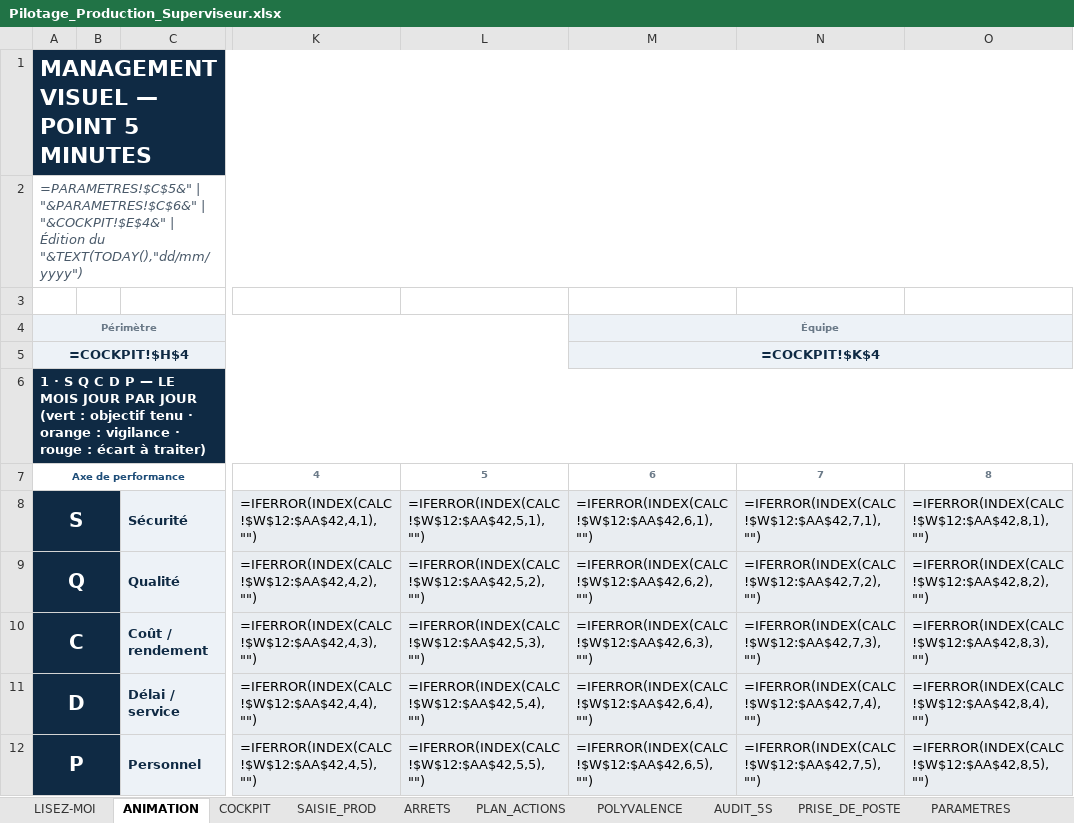
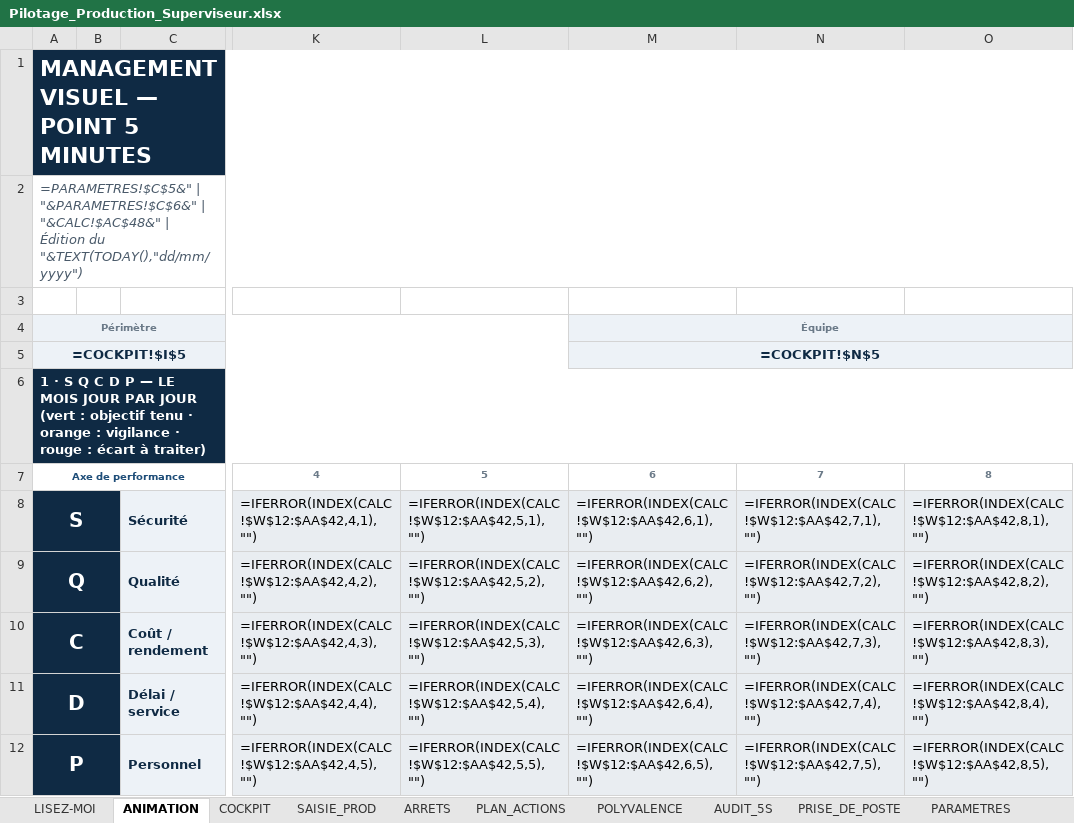
Before and after one commit to ahmadouu01/projets, an Excel workbook: pilotage-production/Pilotage_Production_Superviseur.xlsx, sheet ANIMATION, drawn as a sheet; only a part is shown, gaps mark what is left out; values as stored, in another font and other column widths than the file's, no borders; formulas without a stored value are shown as written; charts and pictures and conditional formats not drawn; the diff names each change by its address in the sheet, - before the commit and + after, or states it on an @@ line.

```diff
--- a/pilotage-production/Pilotage_Production_Superviseur.xlsx (sheet ANIMATION)
+++ b/pilotage-production/Pilotage_Production_Superviseur.xlsx (sheet ANIMATION)
-A2 (Périmètre): …"&PARAMETRES!$C$6&" | "&COCKPIT!$E$4&" | Édition…
+A2 (Périmètre): …"&PARAMETRES!$C$6&" | "&CALC!$AC$48&" | Édition…
-A5 (Périmètre): =COCKPIT!$H$4
+A5 (Périmètre): =COCKPIT!$I$5
-M5 (Équipe): =COCKPIT!$K$4
+M5 (Équipe): =COCKPIT!$N$5
```
Also changed, not shown: sheet ARRETS, sheet CALC, sheet SAISIE_PROD, sheet COCKPIT, sheet PARAMETRES, hidden cells, charts or pictures, 13 other files.
